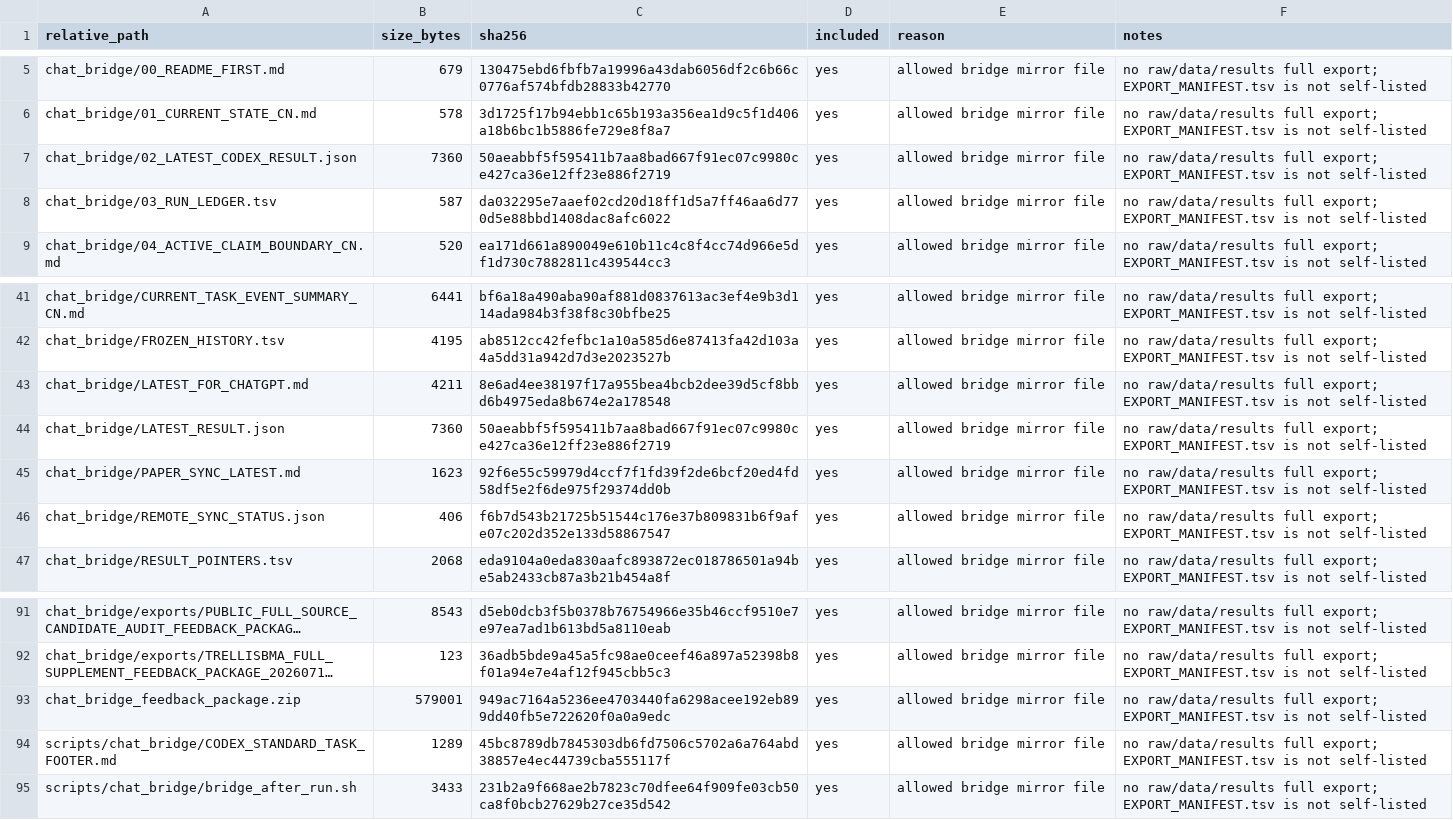
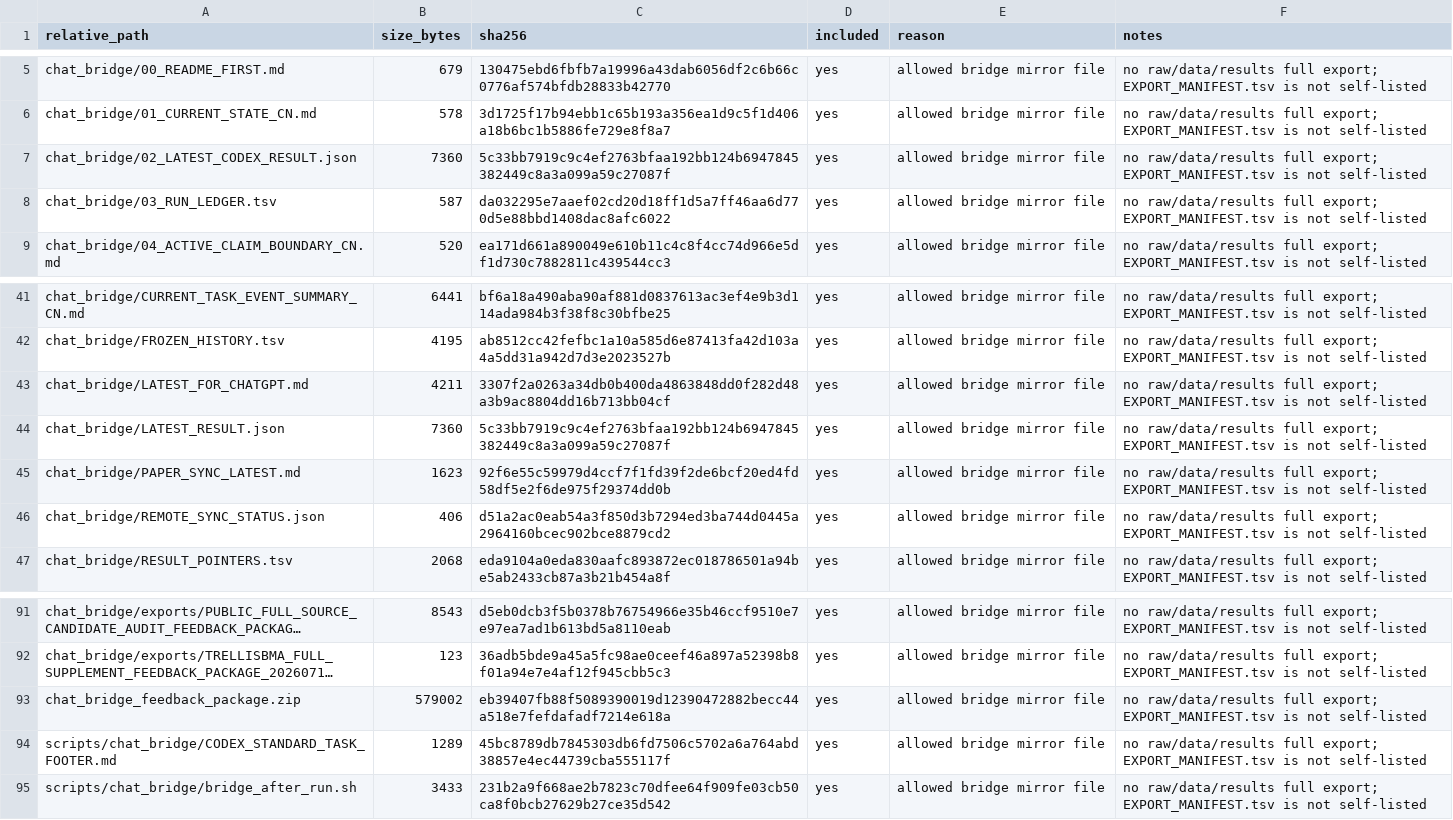
Before and after one commit to Jarvis5272/caor-chat-bridge, a TSV file: EXPORT_MANIFEST.tsv, drawn as a sheet; only a part is shown, gaps mark what is left out; long unchanged cells end in …; the diff names each change by its address in the sheet, - before the commit and + after, or states it on an @@ line.

```diff
--- a/EXPORT_MANIFEST.tsv
+++ b/EXPORT_MANIFEST.tsv
-C7 (sha256): 50aeabbf5f595411b7aa8bad667f91ec07c9980ce427ca36e12ff23e886f2719
+C7 (sha256): 5c33bb7919c9c4ef2763bfaa192bb124b6947845382449c8a3a099a59c27087f
-C43 (sha256): 8e6ad4ee38197f17a955bea4bcb2dee39d5cf8bbd6b4975eda8b674e2a178548
+C43 (sha256): 3307f2a0263a34db0b400da4863848dd0f282d48a3b9ac8804dd16b713bb04cf
-C44 (sha256): 50aeabbf5f595411b7aa8bad667f91ec07c9980ce427ca36e12ff23e886f2719
+C44 (sha256): 5c33bb7919c9c4ef2763bfaa192bb124b6947845382449c8a3a099a59c27087f
-C46 (sha256): f6b7d543b21725b51544c176e37b809831b6f9afe07c202d352e133d58867547
+C46 (sha256): d51a2ac0eab54a3f850d3b7294ed3ba744d0445a2964160bcec902bce8879cd2
-B93 (size_bytes): 579001
+B93 (size_bytes): 579002
-C93 (sha256): 949ac7164a5236ee4703440fa6298acee192eb899dd40fb5e722620f0a0a9edc
+C93 (sha256): eb39407fb88f5089390019d12390472882becc44a518e7fefdafadf7214e618a
```
Also changed, not shown: 5 other files.
